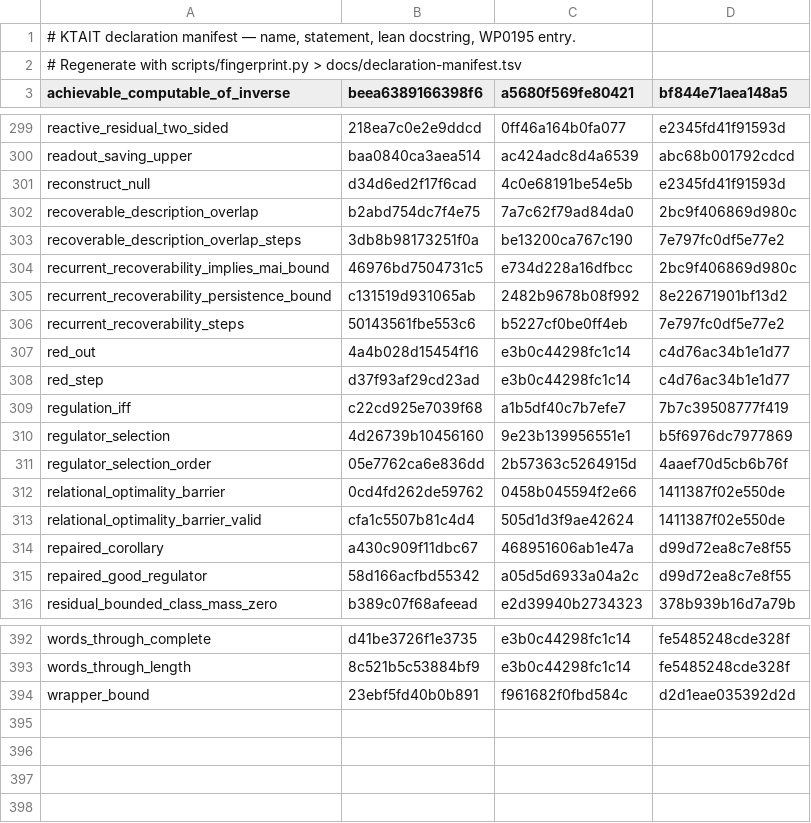
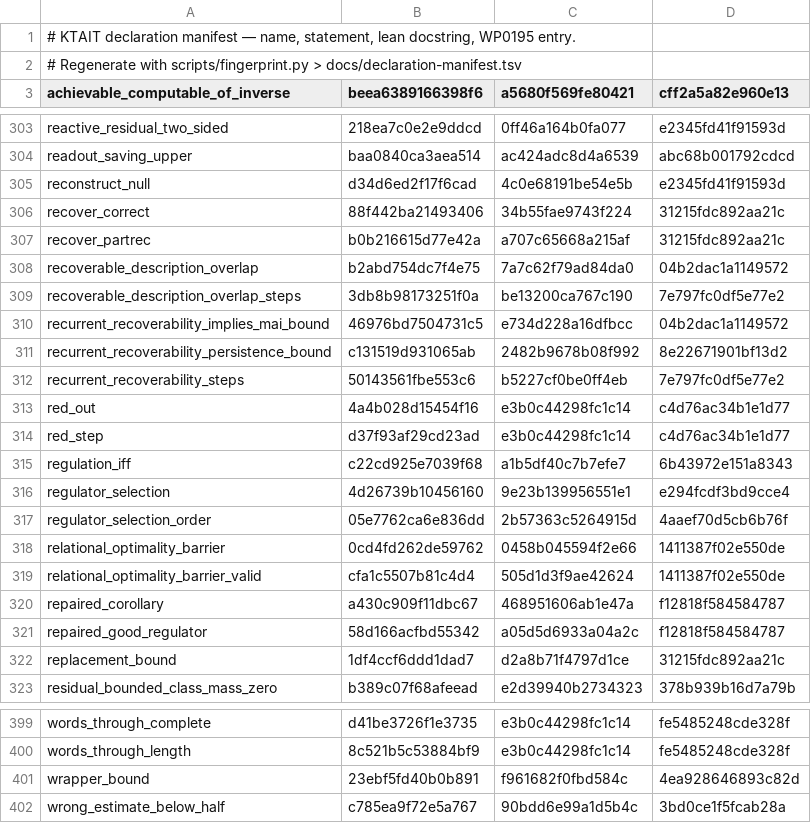
Before and after one commit to giulioruffini/KTAIT, a TSV file: docs/declaration-manifest.tsv, drawn as a sheet; only a part is shown, gaps mark what is left out; the diff covers the shown part only.

```diff
--- a/docs/declaration-manifest.tsv
+++ b/docs/declaration-manifest.tsv
@@ -2,2 +2,2 @@
 # Regenerate with scripts/fingerprint.py > docs/declaration-manifest.tsv
-achievable_computable_of_inverse	beea6389166398f6	a5680f569fe80421	bf844e71aea148a5
+achievable_computable_of_inverse	beea6389166398f6	a5680f569fe80421	cff2a5a82e960e13
@@ -301,5 +305,7 @@ readout_saving_upper	baa0840ca3aea514	ac424adc8d4a6539	abc68b001792cdcd
 reconstruct_null	d34d6ed2f17f6cad	4c0e68191be54e5b	e2345fd41f91593d
-recoverable_description_overlap	b2abd754dc7f4e75	7a7c62f79ad84da0	2bc9f406869d980c
+recover_correct	88f442ba21493406	34b55fae9743f224	31215fdc892aa21c
+recover_partrec	b0b216615d77e42a	a707c65668a215af	31215fdc892aa21c
+recoverable_description_overlap	b2abd754dc7f4e75	7a7c62f79ad84da0	04b2dac1a1149572
 recoverable_description_overlap_steps	3db8b98173251f0a	be13200ca767c190	7e797fc0df5e77e2
-recurrent_recoverability_implies_mai_bound	46976bd7504731c5	e734d228a16dfbcc	2bc9f406869d980c
+recurrent_recoverability_implies_mai_bound	46976bd7504731c5	e734d228a16dfbcc	04b2dac1a1149572
 recurrent_recoverability_persistence_bound	c131519d931065ab	2482b9678b08f992	8e22671901bf13d2
@@ -308,4 +314,4 @@ red_out	4a4b028d15454f16	e3b0c44298fc1c14	c4d76ac34b1e1d77
 red_step	d37f93af29cd23ad	e3b0c44298fc1c14	c4d76ac34b1e1d77
-regulation_iff	c22cd925e7039f68	a1b5df40c7b7efe7	7b7c39508777f419
-regulator_selection	4d26739b10456160	9e23b139956551e1	b5f6976dc7977869
+regulation_iff	c22cd925e7039f68	a1b5df40c7b7efe7	6b43972e151a8343
+regulator_selection	4d26739b10456160	9e23b139956551e1	e294fcdf3bd9cce4
 regulator_selection_order	05e7762ca6e836dd	2b57363c5264915d	4aaef70d5cb6b76f
@@ -313,4 +319,5 @@ relational_optimality_barrier	0cd4fd262de59762	0458b045594f2e66	1411387f02e550de
 relational_optimality_barrier_valid	cfa1c5507b81c4d4	505d1d3f9ae42624	1411387f02e550de
-repaired_corollary	a430c909f11dbc67	468951606ab1e47a	d99d72ea8c7e8f55
-repaired_good_regulator	58d166acfbd55342	a05d5d6933a04a2c	d99d72ea8c7e8f55
+repaired_corollary	a430c909f11dbc67	468951606ab1e47a	f12818f584584787
+repaired_good_regulator	58d166acfbd55342	a05d5d6933a04a2c	f12818f584584787
+replacement_bound	1df4ccf6ddd1dad7	d2a8b71f4797d1ce	31215fdc892aa21c
 residual_bounded_class_mass_zero	b389c07f68afeead	e2d39940b2734323	378b939b16d7a79b
@@ -393,2 +400,3 @@ words_through_complete	d41be3726f1e3735	e3b0c44298fc1c14	fe5485248cde328f
 words_through_length	8c521b5c53884bf9	e3b0c44298fc1c14	fe5485248cde328f
-wrapper_bound	23ebf5fd40b0b891	f961682f0fbd584c	d2d1eae035392d2d
+wrapper_bound	23ebf5fd40b0b891	f961682f0fbd584c	4ea928646893c82d
+wrong_estimate_below_half	c785ea9f72e5a767	90bdd6e99a1d5b4c	3bd0ce1f5fcab28a
```
Also changed, not shown: 4 added rows and 134 edited cells elsewhere in this file, 8 other files.
